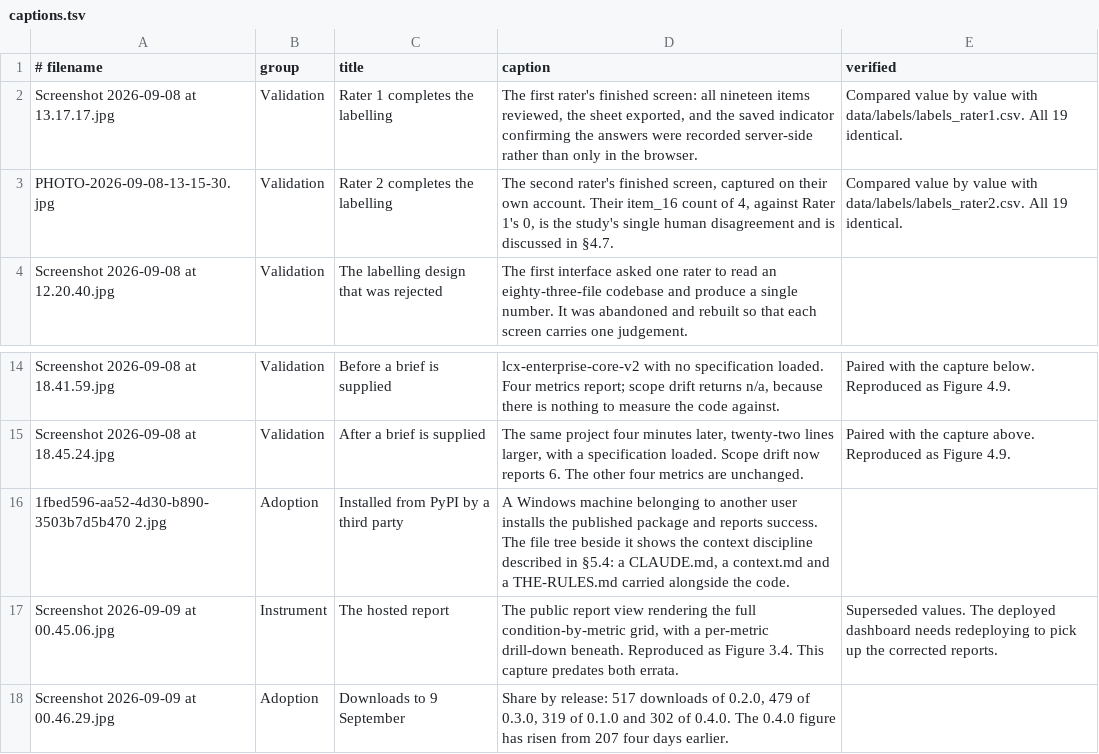
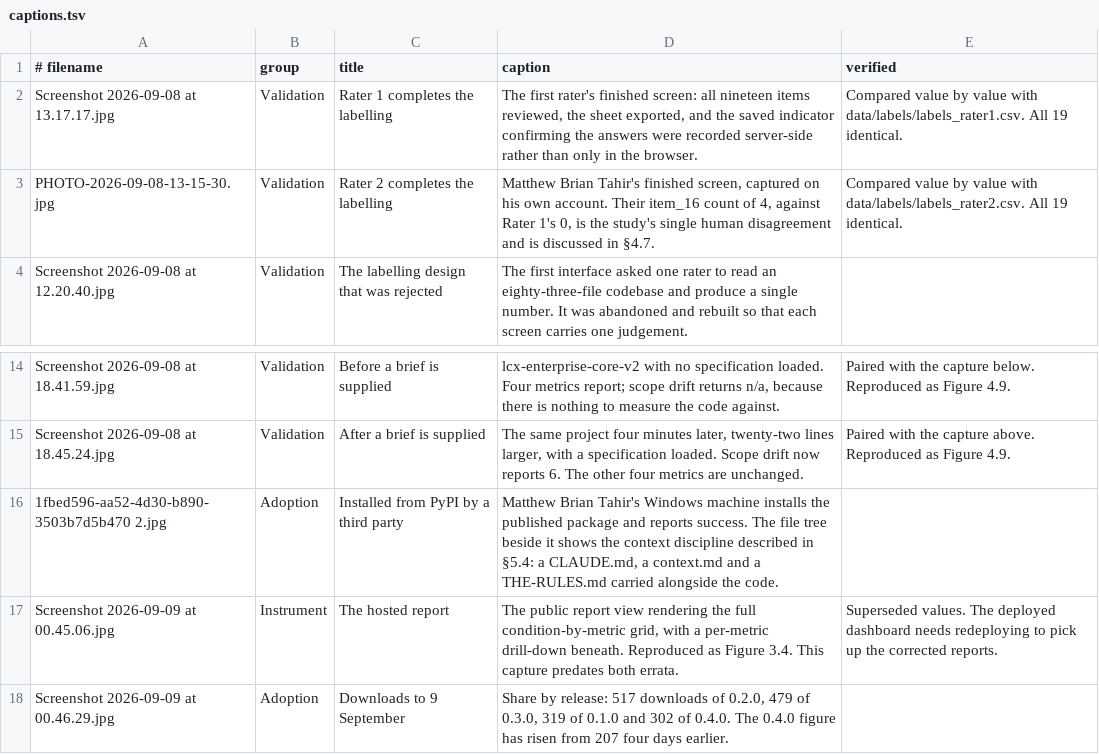
Before and after one commit to dominicrume/ai-code-quality-auditor, a TSV file: evidence/captions.tsv, drawn as a sheet; only a part is shown, gaps mark what is left out.

```diff
--- a/evidence/captions.tsv
+++ b/evidence/captions.tsv
@@ -2,3 +2,3 @@
 Screenshot 2026-09-08 at 13.17.17.jpg	Validation	Rater 1 completes the labelling	The first rater's finished screen: all nineteen items reviewed, the sheet exported, and the saved indicator confirming the answers were recorded server-side rather than only in the browser.	Compared value by value with data/labels/labels_rater1.csv. All 19 identical.
-PHOTO-2026-09-08-13-15-30.jpg	Validation	Rater 2 completes the labelling	The second rater's finished screen, captured on their own account. Their item_16 count of 4, against Rater 1's 0, is the study's single human disagreement and is discussed in §4.7.	Compared value by value with data/labels/labels_rater2.csv. All 19 identical.
+PHOTO-2026-09-08-13-15-30.jpg	Validation	Rater 2 completes the labelling	Matthew Brian Tahir's finished screen, captured on his own account. Their item_16 count of 4, against Rater 1's 0, is the study's single human disagreement and is discussed in §4.7.	Compared value by value with data/labels/labels_rater2.csv. All 19 identical.
 Screenshot 2026-09-08 at 12.20.40.jpg	Validation	The labelling design that was rejected	The first interface asked one rater to read an eighty-three-file codebase and produce a single number. It was abandoned and rebuilt so that each screen carries one judgement.	
@@ -15,3 +15,3 @@ Screenshot 2026-09-08 at 18.41.59.jpg	Validation	Before a brief is supplied	lcx-
 Screenshot 2026-09-08 at 18.45.24.jpg	Validation	After a brief is supplied	The same project four minutes later, twenty-two lines larger, with a specification loaded. Scope drift now reports 6. The other four metrics are unchanged.	Paired with the capture above. Reproduced as Figure 4.9.
-1fbed596-aa52-4d30-b890-3503b7d5b470 2.jpg	Adoption	Installed from PyPI by a third party	A Windows machine belonging to another user installs the published package and reports success. The file tree beside it shows the context discipline described in §5.4: a CLAUDE.md, a context.md and a THE-RULES.md carried alongside the code.	
+1fbed596-aa52-4d30-b890-3503b7d5b470 2.jpg	Adoption	Installed from PyPI by a third party	Matthew Brian Tahir's Windows machine installs the published package and reports success. The file tree beside it shows the context discipline described in §5.4: a CLAUDE.md, a context.md and a THE-RULES.md carried alongside the code.	
 Screenshot 2026-09-09 at 00.45.06.jpg	Instrument	The hosted report	The public report view rendering the full condition-by-metric grid, with a per-metric drill-down beneath. Reproduced as Figure 3.4. This capture predates both errata.	Superseded values. The deployed dashboard needs redeploying to pick up the corrected reports.
```
Also changed, not shown: 2 other files.
